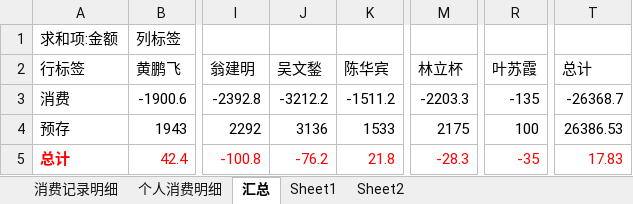
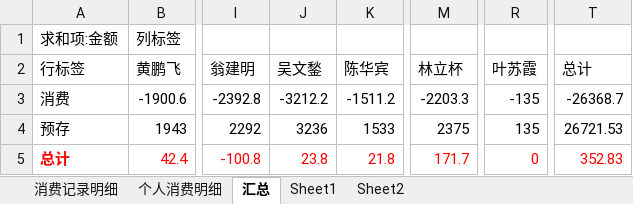
Before and after one commit to junyangren/BillingInfo, an Excel workbook: 充值产品线消费帐单.xlsx, sheet 汇总, drawn as a sheet; only a part is shown, gaps mark what is left out; values as stored, in another font and other column widths than the file's, no borders; the diff names each change by its address in the sheet, - before the commit and + after, or states it on an @@ line.

```diff
--- a/充值产品线消费帐单.xlsx (sheet 汇总)
+++ b/充值产品线消费帐单.xlsx (sheet 汇总)
-J4 (吴文鍫): 3136
+J4 (吴文鍫): 3236
-M4 (林立杯): 2175
+M4 (林立杯): 2375
-R4 (叶苏霞): 100
+R4 (叶苏霞): 135
-T4 (总计): 26386.53
+T4 (总计): 26721.53
-J5 (吴文鍫): -76.2
+J5 (吴文鍫): 23.8
-M5 (林立杯): -28.3
+M5 (林立杯): 171.7
-R5 (叶苏霞): -35
+R5 (叶苏霞): 0
-T5 (总计): 17.83
+T5 (总计): 352.83
```
Also changed, not shown: sheet 个人消费明细, sheet 消费记录明细.
